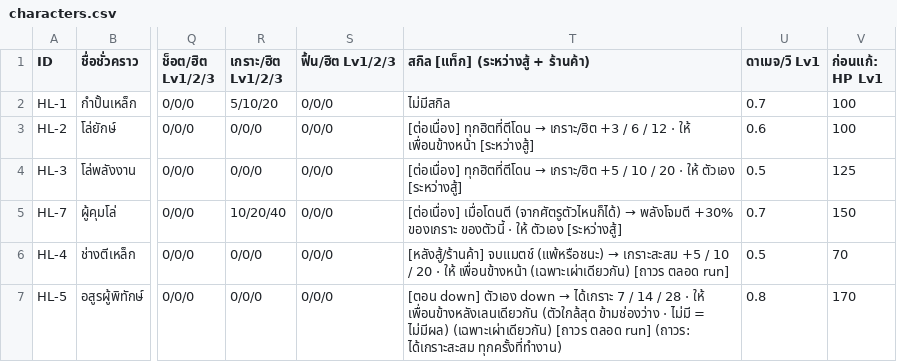
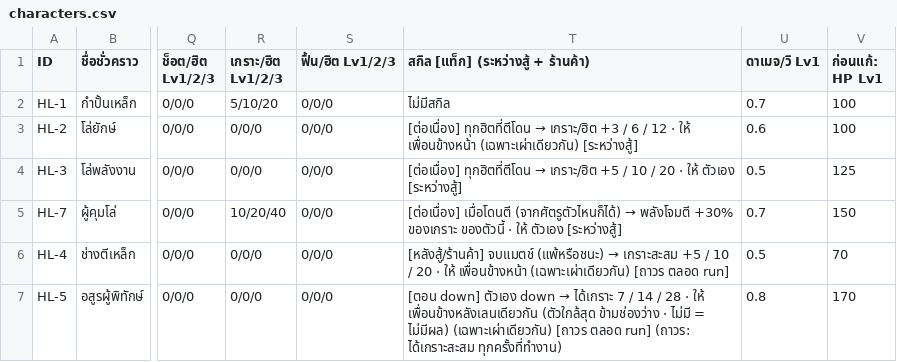
Before and after one commit to nuttratts-code/automon-arena, a CSV file: claude/characters.csv, drawn as a sheet; only a part is shown, gaps mark what is left out; the diff names each change by its address in the sheet, - before the commit and + after, or states it on an @@ line.

```diff
--- a/claude/characters.csv
+++ b/claude/characters.csv
-T3: …ให้ เพื่อนข้างหน้า [ระหว่างสู้]
+T3: …ให้ เพื่อนข้างหน้า (เฉพาะเผ่าเดียวกัน) [ระหว่างสู้]
```
Also changed, not shown: 14 other files.
